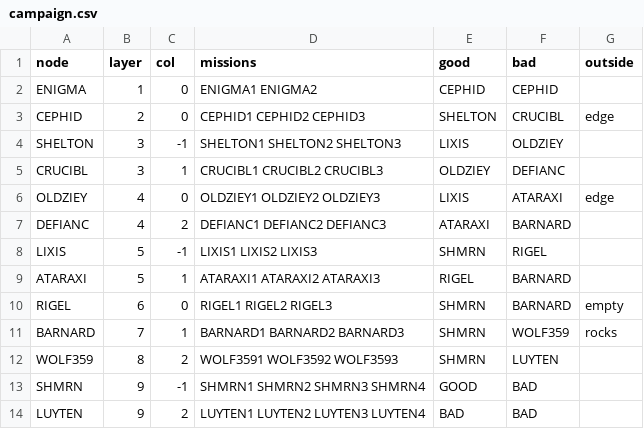
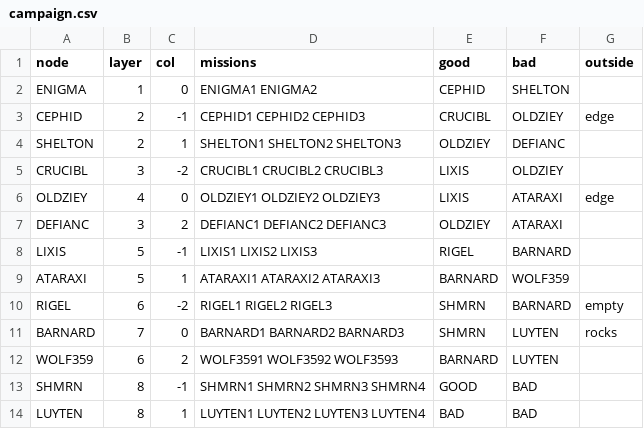
Before and after one commit to fireflyk64/dosbox3d, a CSV file: retrovega/data/campaign.csv, drawn as a sheet.

```diff
--- a/retrovega/data/campaign.csv
+++ b/retrovega/data/campaign.csv
@@ -1,14 +1,14 @@
 node,layer,col,missions,good,bad,outside
-ENIGMA,1,0,ENIGMA1 ENIGMA2,CEPHID,CEPHID,
-CEPHID,2,0,CEPHID1 CEPHID2 CEPHID3,SHELTON,CRUCIBL,edge
-SHELTON,3,-1,SHELTON1 SHELTON2 SHELTON3,LIXIS,OLDZIEY,
-CRUCIBL,3,1,CRUCIBL1 CRUCIBL2 CRUCIBL3,OLDZIEY,DEFIANC,
+ENIGMA,1,0,ENIGMA1 ENIGMA2,CEPHID,SHELTON,
+CEPHID,2,-1,CEPHID1 CEPHID2 CEPHID3,CRUCIBL,OLDZIEY,edge
+SHELTON,2,1,SHELTON1 SHELTON2 SHELTON3,OLDZIEY,DEFIANC,
+CRUCIBL,3,-2,CRUCIBL1 CRUCIBL2 CRUCIBL3,LIXIS,OLDZIEY,
 OLDZIEY,4,0,OLDZIEY1 OLDZIEY2 OLDZIEY3,LIXIS,ATARAXI,edge
-DEFIANC,4,2,DEFIANC1 DEFIANC2 DEFIANC3,ATARAXI,BARNARD,
-LIXIS,5,-1,LIXIS1 LIXIS2 LIXIS3,SHMRN,RIGEL,
-ATARAXI,5,1,ATARAXI1 ATARAXI2 ATARAXI3,RIGEL,BARNARD,
-RIGEL,6,0,RIGEL1 RIGEL2 RIGEL3,SHMRN,BARNARD,empty
-BARNARD,7,1,BARNARD1 BARNARD2 BARNARD3,SHMRN,WOLF359,rocks
-WOLF359,8,2,WOLF3591 WOLF3592 WOLF3593,SHMRN,LUYTEN,
-SHMRN,9,-1,SHMRN1 SHMRN2 SHMRN3 SHMRN4,GOOD,BAD,
-LUYTEN,9,2,LUYTEN1 LUYTEN2 LUYTEN3 LUYTEN4,BAD,BAD,
+DEFIANC,3,2,DEFIANC1 DEFIANC2 DEFIANC3,OLDZIEY,ATARAXI,
+LIXIS,5,-1,LIXIS1 LIXIS2 LIXIS3,RIGEL,BARNARD,
+ATARAXI,5,1,ATARAXI1 ATARAXI2 ATARAXI3,BARNARD,WOLF359,
+RIGEL,6,-2,RIGEL1 RIGEL2 RIGEL3,SHMRN,BARNARD,empty
+BARNARD,7,0,BARNARD1 BARNARD2 BARNARD3,SHMRN,LUYTEN,rocks
+WOLF359,6,2,WOLF3591 WOLF3592 WOLF3593,BARNARD,LUYTEN,
+SHMRN,8,-1,SHMRN1 SHMRN2 SHMRN3 SHMRN4,GOOD,BAD,
+LUYTEN,8,1,LUYTEN1 LUYTEN2 LUYTEN3 LUYTEN4,BAD,BAD,
```
Also changed, not shown: 5 other files.
